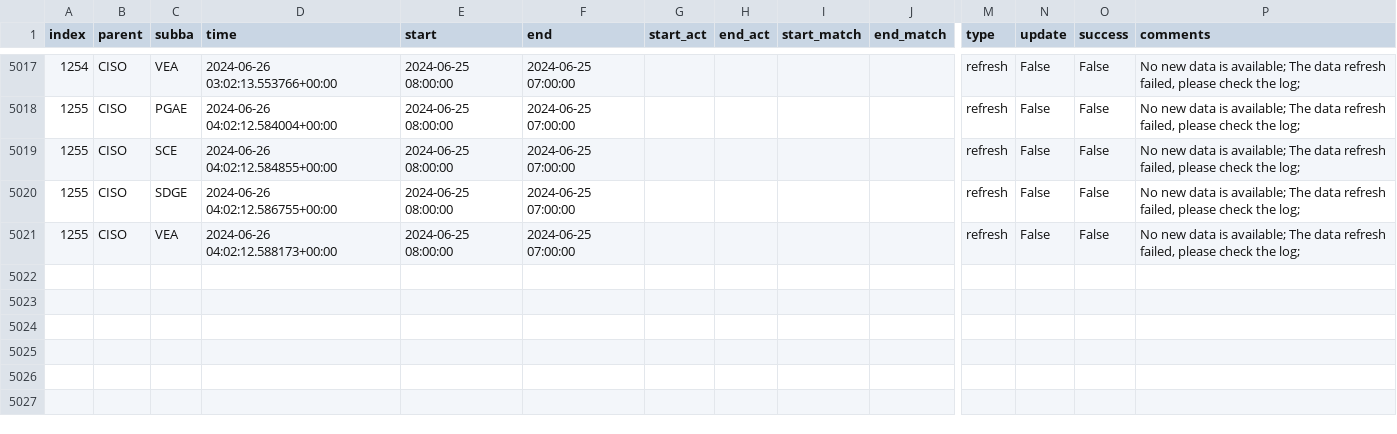
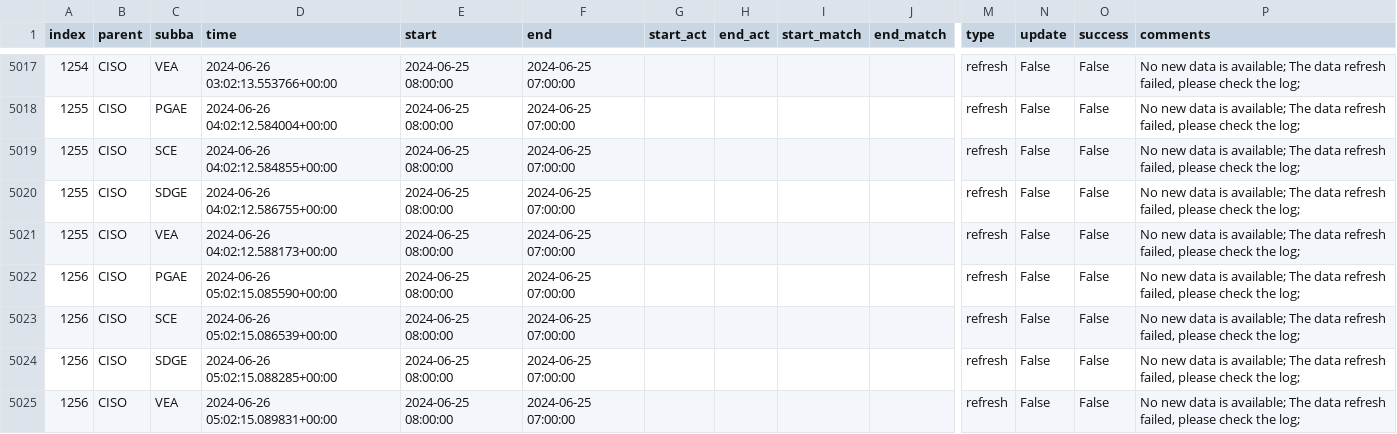
Before and after one commit to LucasO21/data-pipeline-automation-with-github-actions, a CSV file: metadata/ciso_log_py.csv, drawn as a sheet; only a part is shown, gaps mark what is left out; rows hold the shown columns only; the diff names each change by its address in the sheet, - before the commit and + after, or states it on an @@ line.

Commit message:
Auto update of the data

```diff
--- a/metadata/ciso_log_py.csv
+++ b/metadata/ciso_log_py.csv
+row 5022: 1256 | CISO | PGAE | 2024-06-26 05:02:15.085590+00:00 | 2024-06-25 08:00:00 | 2024-06-25 07:00:00 |  |  |  |  | refresh | False | False | No new data is available; The data refresh failed, please check the log;
+row 5023: 1256 | CISO | SCE | 2024-06-26 05:02:15.086539+00:00 | 2024-06-25 08:00:00 | 2024-06-25 07:00:00 |  |  |  |  | refresh | False | False | No new data is available; The data refresh failed, please check the log;
+row 5024: 1256 | CISO | SDGE | 2024-06-26 05:02:15.088285+00:00 | 2024-06-25 08:00:00 | 2024-06-25 07:00:00 |  |  |  |  | refresh | False | False | No new data is available; The data refresh failed, please check the log;
+row 5025: 1256 | CISO | VEA | 2024-06-26 05:02:15.089831+00:00 | 2024-06-25 08:00:00 | 2024-06-25 07:00:00 |  |  |  |  | refresh | False | False | No new data is available; The data refresh failed, please check the log;
```
Also changed, not shown: 2 other files.
